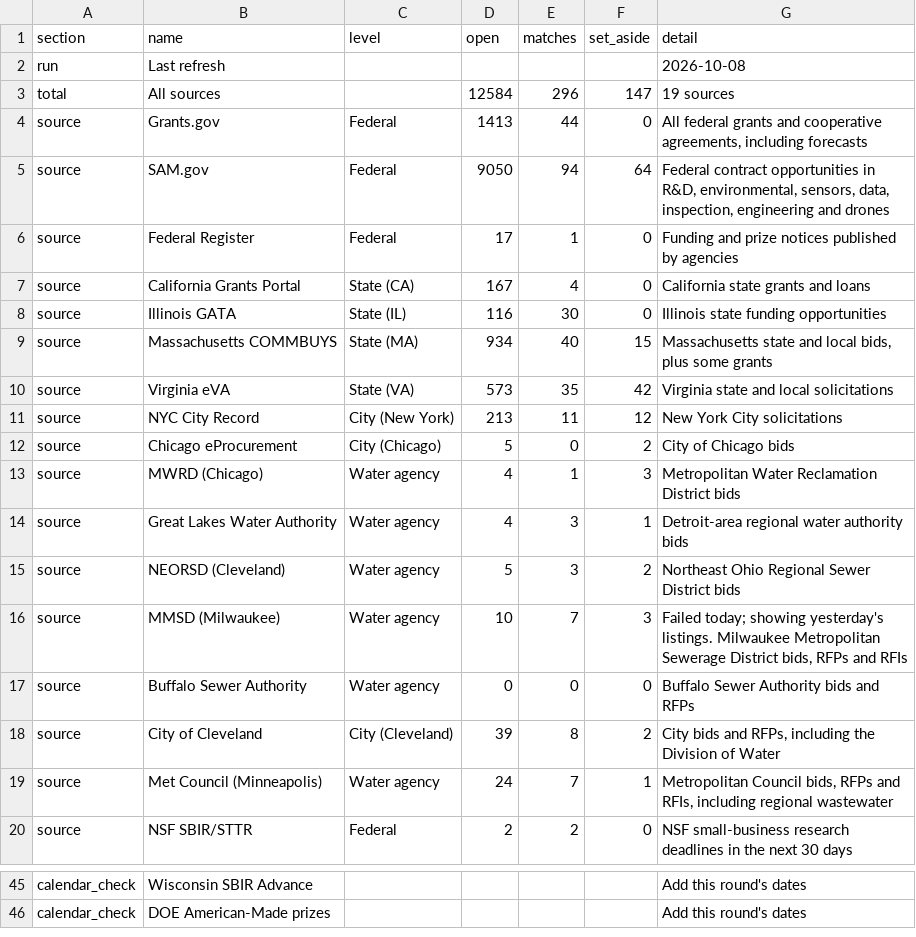
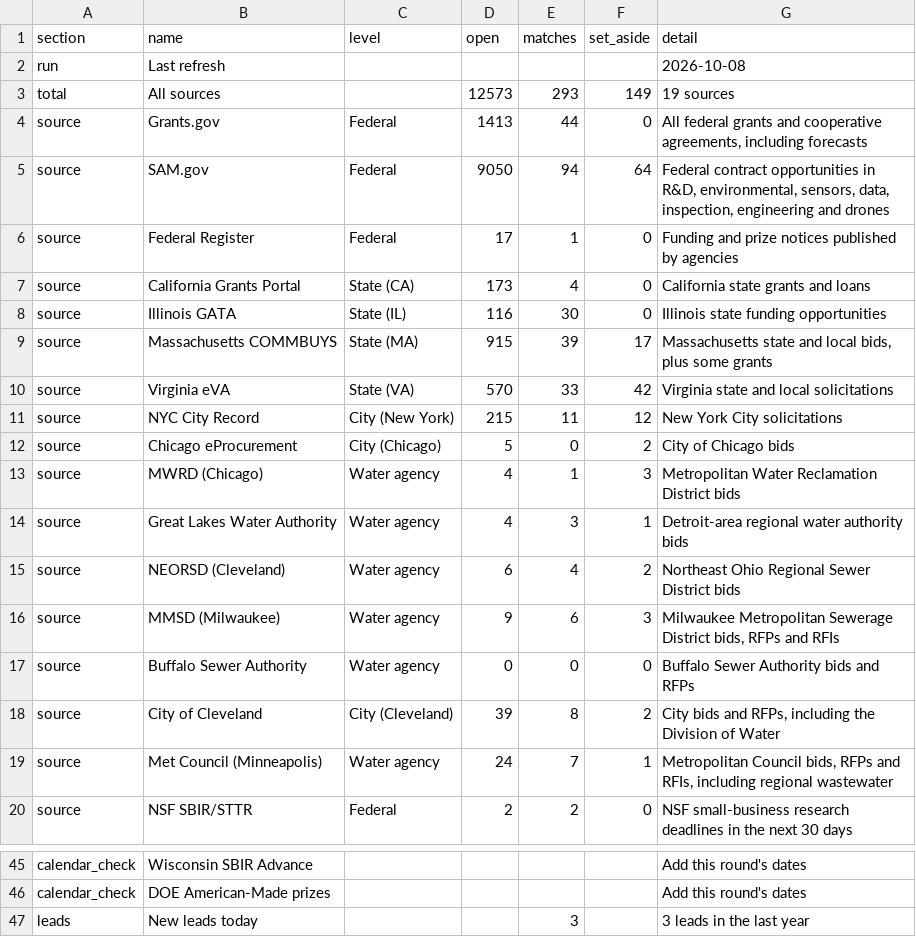
Before and after one commit to gauravshikhargandhi-web/glia-funding-tracker, a CSV file: data/summary.csv, drawn as a sheet; only a part is shown, gaps mark what is left out; the diff covers the shown part only.

```diff
--- a/data/summary.csv
+++ b/data/summary.csv
@@ -2,3 +2,3 @@ section,name,level,open,matches,set_aside,detail
 run,Last refresh,,,,,2026-10-08
-total,All sources,,12584,296,147,19 sources
+total,All sources,,12573,293,149,19 sources
 source,Grants.gov,Federal,1413,44,0,"All federal grants and cooperative agreements, including forecasts"
@@ -6,7 +6,7 @@ source,SAM.gov,Federal,9050,94,64,"Federal contract opportunities in R&D, enviro
 source,Federal Register,Federal,17,1,0,Funding and prize notices published by agencies
-source,California Grants Portal,State (CA),167,4,0,California state grants and loans
+source,California Grants Portal,State (CA),173,4,0,California state grants and loans
 source,Illinois GATA,State (IL),116,30,0,Illinois state funding opportunities
-source,Massachusetts COMMBUYS,State (MA),934,40,15,"Massachusetts state and local bids, plus some grants"
-source,Virginia eVA,State (VA),573,35,42,Virginia state and local solicitations
-source,NYC City Record,City (New York),213,11,12,New York City solicitations
+source,Massachusetts COMMBUYS,State (MA),915,39,17,"Massachusetts state and local bids, plus some grants"
+source,Virginia eVA,State (VA),570,33,42,Virginia state and local solicitations
+source,NYC City Record,City (New York),215,11,12,New York City solicitations
 source,Chicago eProcurement,City (Chicago),5,0,2,City of Chicago bids
@@ -14,4 +14,4 @@ source,MWRD (Chicago),Water agency,4,1,3,Metropolitan Water Reclamation District
 source,Great Lakes Water Authority,Water agency,4,3,1,Detroit-area regional water authority bids
-source,NEORSD (Cleveland),Water agency,5,3,2,Northeast Ohio Regional Sewer District bids
-source,MMSD (Milwaukee),Water agency,10,7,3,"Failed today; showing yesterday's listings. Milwaukee Metropolitan Sewerage District bids, RFPs and RFIs"
+source,NEORSD (Cleveland),Water agency,6,4,2,Northeast Ohio Regional Sewer District bids
+source,MMSD (Milwaukee),Water agency,9,6,3,"Milwaukee Metropolitan Sewerage District bids, RFPs and RFIs"
 source,Buffalo Sewer Authority,Water agency,0,0,0,Buffalo Sewer Authority bids and RFPs
@@ -46 +46,2 @@ calendar_check,Wisconsin SBIR Advance,,,,,Add this round's dates
 calendar_check,DOE American-Made prizes,,,,,Add this round's dates
+leads,New leads today,,,3,,3 leads in the last year
```
Also changed, not shown: 1 added row, 1 removed row and 6 edited cells elsewhere in this file, data/calendar.csv, data/filtered_out.csv, 4 other files.
